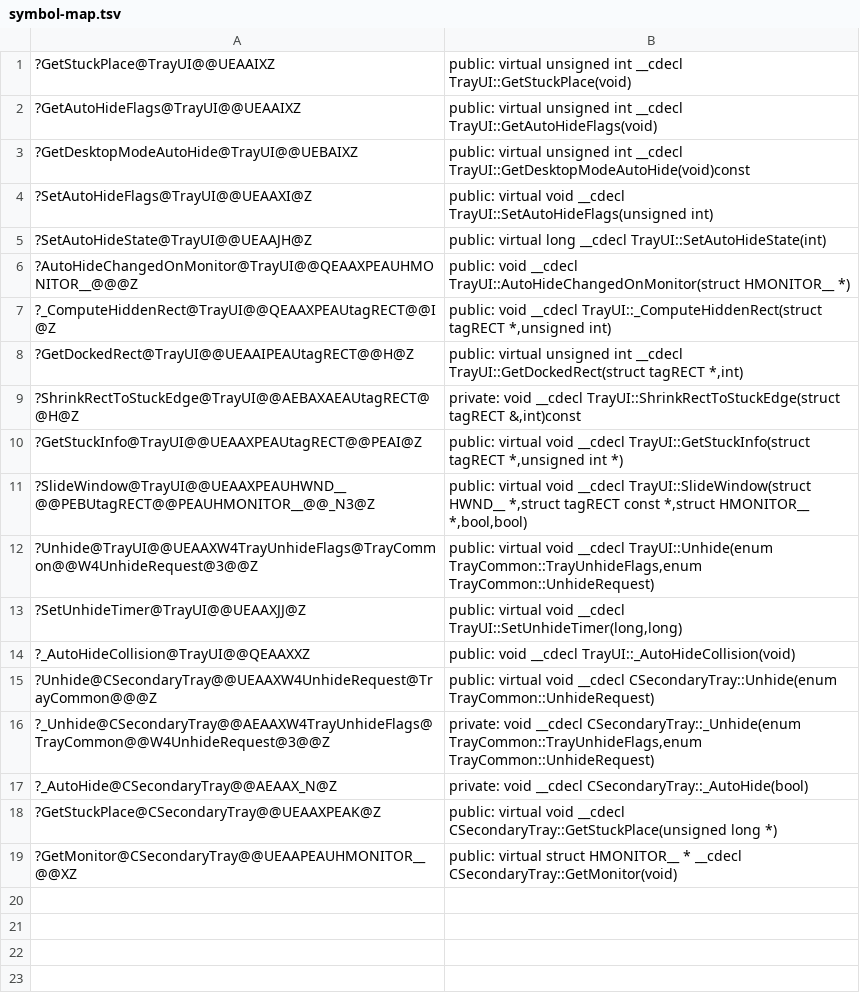
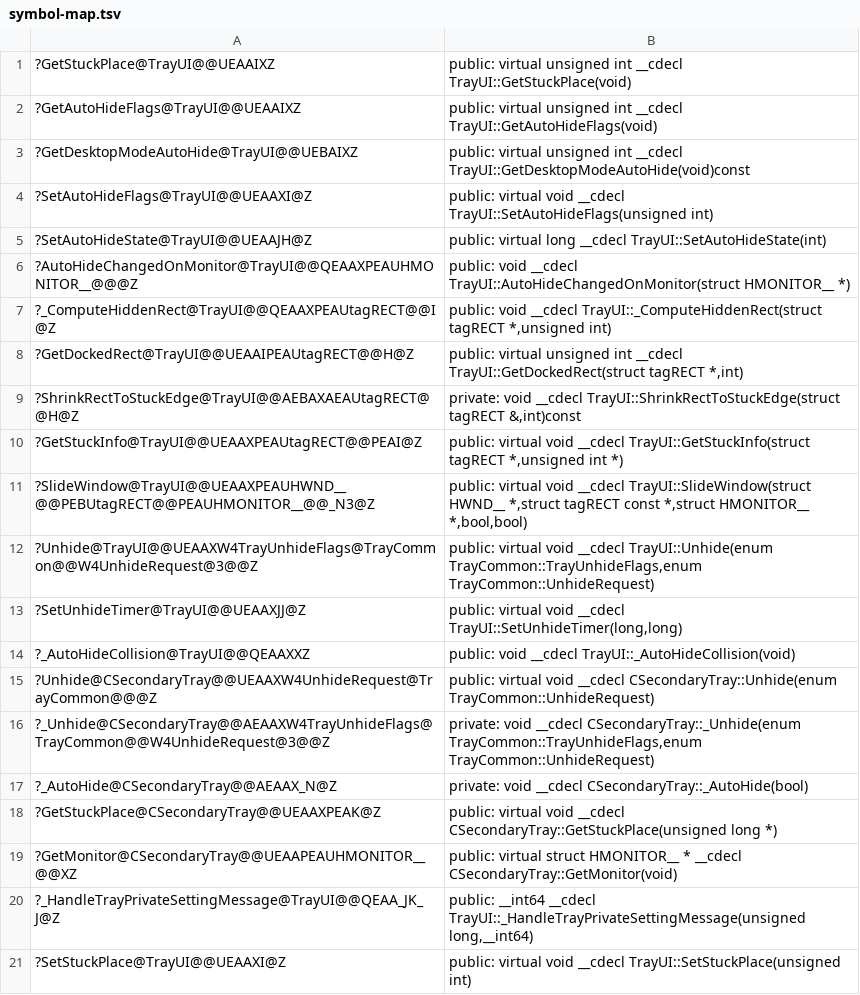
Before and after one commit to merson316/windhawk-taskbar-autohide, a TSV file: research/symbol-map.tsv, drawn as a sheet.

```diff
--- a/research/symbol-map.tsv
+++ b/research/symbol-map.tsv
@@ -19 +19,3 @@
 ?GetMonitor@CSecondaryTray@@UEAAPEAUHMONITOR__@@XZ	public: virtual struct HMONITOR__ * __cdecl CSecondaryTray::GetMonitor(void)
+?_HandleTrayPrivateSettingMessage@TrayUI@@QEAA_JK_J@Z	public: __int64 __cdecl TrayUI::_HandleTrayPrivateSettingMessage(unsigned long,__int64)
+?SetStuckPlace@TrayUI@@UEAAXI@Z	public: virtual void __cdecl TrayUI::SetStuckPlace(unsigned int)
```
Also changed, not shown: 1 other file.
